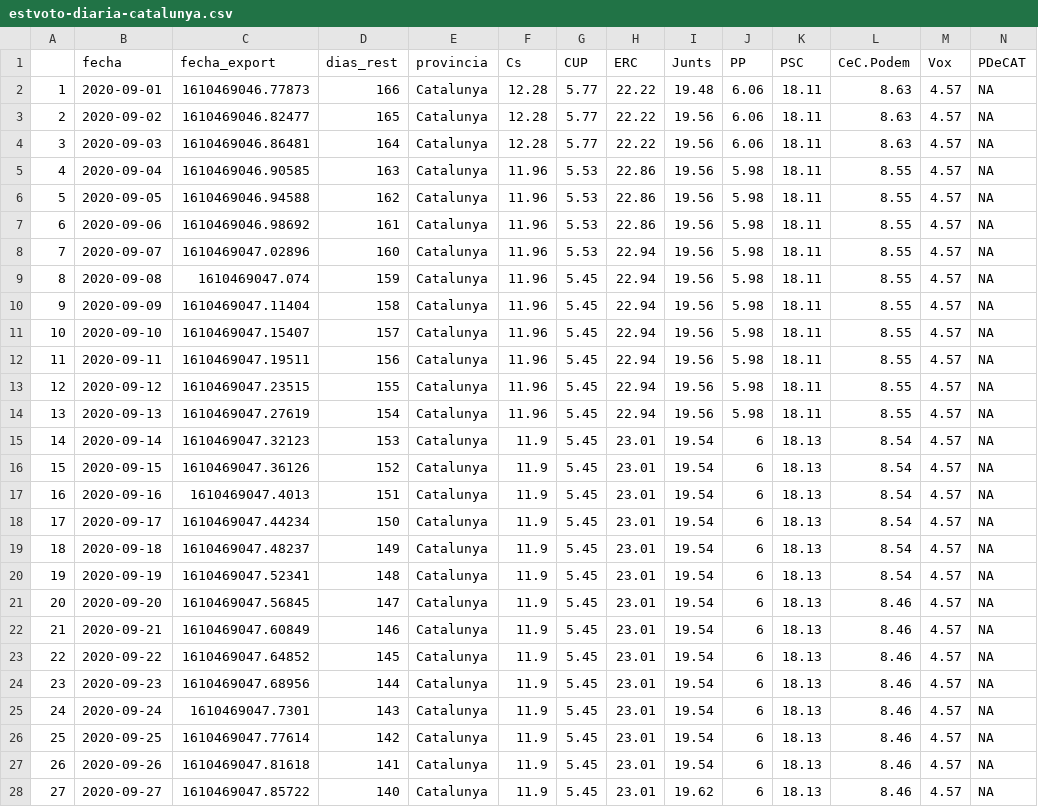
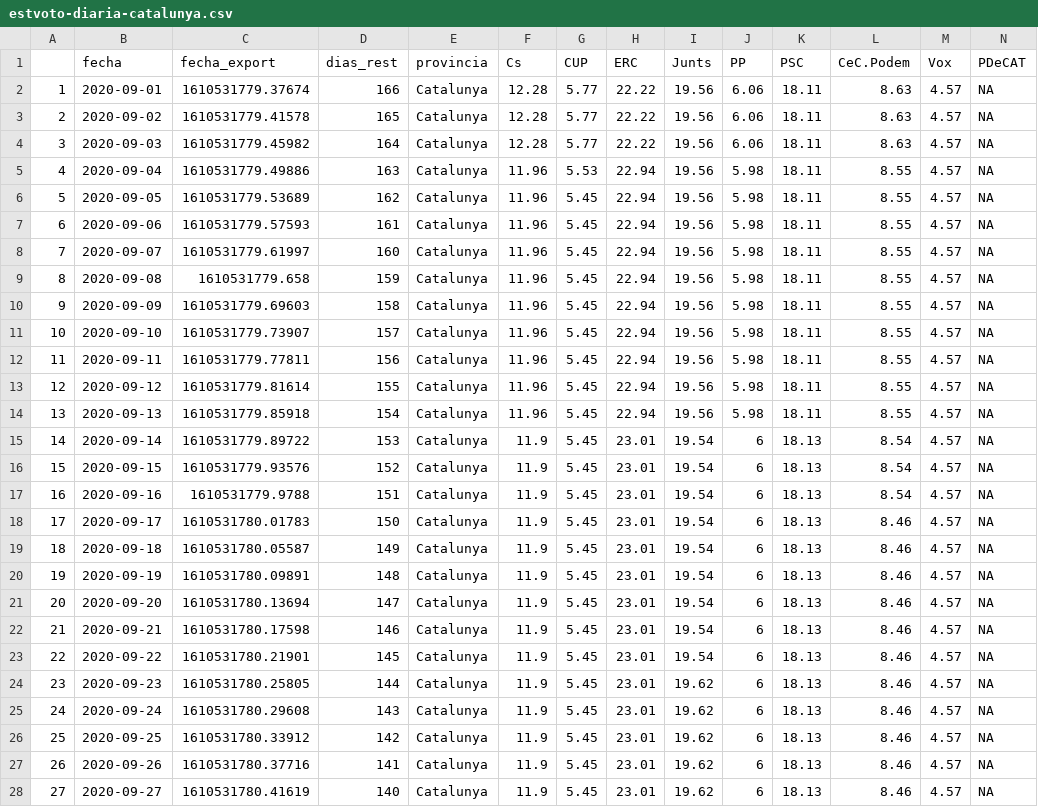
Before and after one commit to endikasatu/catalunya-2021-model, a CSV file: data/estvoto-diaria-catalunya.csv, drawn as a sheet; only a part is shown; the diff covers the shown part only.

```diff
--- a/data/estvoto-diaria-catalunya.csv
+++ b/data/estvoto-diaria-catalunya.csv
@@ -1,28 +1,28 @@
 "","fecha","fecha_export","dias_rest","provincia","Cs","CUP","ERC","Junts","PP","PSC","CeC.Podem","Vox","PDeCAT"
-"1",2020-09-01,1610469046.77873,166,"Catalunya",12.28,5.77,22.22,19.48,6.06,18.11,8.63,4.57,NA
-"2",2020-09-02,1610469046.82477,165,"Catalunya",12.28,5.77,22.22,19.56,6.06,18.11,8.63,4.57,NA
-"3",2020-09-03,1610469046.86481,164,"Catalunya",12.28,5.77,22.22,19.56,6.06,18.11,8.63,4.57,NA
-"4",2020-09-04,1610469046.90585,163,"Catalunya",11.96,5.53,22.86,19.56,5.98,18.11,8.55,4.57,NA
-"5",2020-09-05,1610469046.94588,162,"Catalunya",11.96,5.53,22.86,19.56,5.98,18.11,8.55,4.57,NA
-"6",2020-09-06,1610469046.98692,161,"Catalunya",11.96,5.53,22.86,19.56,5.98,18.11,8.55,4.57,NA
-"7",2020-09-07,1610469047.02896,160,"Catalunya",11.96,5.53,22.94,19.56,5.98,18.11,8.55,4.57,NA
-"8",2020-09-08,1610469047.074,159,"Catalunya",11.96,5.45,22.94,19.56,5.98,18.11,8.55,4.57,NA
-"9",2020-09-09,1610469047.11404,158,"Catalunya",11.96,5.45,22.94,19.56,5.98,18.11,8.55,4.57,NA
-"10",2020-09-10,1610469047.15407,157,"Catalunya",11.96,5.45,22.94,19.56,5.98,18.11,8.55,4.57,NA
-"11",2020-09-11,1610469047.19511,156,"Catalunya",11.96,5.45,22.94,19.56,5.98,18.11,8.55,4.57,NA
-"12",2020-09-12,1610469047.23515,155,"Catalunya",11.96,5.45,22.94,19.56,5.98,18.11,8.55,4.57,NA
-"13",2020-09-13,1610469047.27619,154,"Catalunya",11.96,5.45,22.94,19.56,5.98,18.11,8.55,4.57,NA
-"14",2020-09-14,1610469047.32123,153,"Catalunya",11.9,5.45,23.01,19.54,6,18.13,8.54,4.57,NA
-"15",2020-09-15,1610469047.36126,152,"Catalunya",11.9,5.45,23.01,19.54,6,18.13,8.54,4.57,NA
-"16",2020-09-16,1610469047.4013,151,"Catalunya",11.9,5.45,23.01,19.54,6,18.13,8.54,4.57,NA
-"17",2020-09-17,1610469047.44234,150,"Catalunya",11.9,5.45,23.01,19.54,6,18.13,8.54,4.57,NA
-"18",2020-09-18,1610469047.48237,149,"Catalunya",11.9,5.45,23.01,19.54,6,18.13,8.54,4.57,NA
-"19",2020-09-19,1610469047.52341,148,"Catalunya",11.9,5.45,23.01,19.54,6,18.13,8.54,4.57,NA
-"20",2020-09-20,1610469047.56845,147,"Catalunya",11.9,5.45,23.01,19.54,6,18.13,8.46,4.57,NA
-"21",2020-09-21,1610469047.60849,146,"Catalunya",11.9,5.45,23.01,19.54,6,18.13,8.46,4.57,NA
-"22",2020-09-22,1610469047.64852,145,"Catalunya",11.9,5.45,23.01,19.54,6,18.13,8.46,4.57,NA
-"23",2020-09-23,1610469047.68956,144,"Catalunya",11.9,5.45,23.01,19.54,6,18.13,8.46,4.57,NA
-"24",2020-09-24,1610469047.7301,143,"Catalunya",11.9,5.45,23.01,19.54,6,18.13,8.46,4.57,NA
-"25",2020-09-25,1610469047.77614,142,"Catalunya",11.9,5.45,23.01,19.54,6,18.13,8.46,4.57,NA
-"26",2020-09-26,1610469047.81618,141,"Catalunya",11.9,5.45,23.01,19.54,6,18.13,8.46,4.57,NA
-"27",2020-09-27,1610469047.85722,140,"Catalunya",11.9,5.45,23.01,19.62,6,18.13,8.46,4.57,NA
+"1",2020-09-01,1610531779.37674,166,"Catalunya",12.28,5.77,22.22,19.56,6.06,18.11,8.63,4.57,NA
+"2",2020-09-02,1610531779.41578,165,"Catalunya",12.28,5.77,22.22,19.56,6.06,18.11,8.63,4.57,NA
+"3",2020-09-03,1610531779.45982,164,"Catalunya",12.28,5.77,22.22,19.56,6.06,18.11,8.63,4.57,NA
+"4",2020-09-04,1610531779.49886,163,"Catalunya",11.96,5.53,22.94,19.56,5.98,18.11,8.55,4.57,NA
+"5",2020-09-05,1610531779.53689,162,"Catalunya",11.96,5.45,22.94,19.56,5.98,18.11,8.55,4.57,NA
+"6",2020-09-06,1610531779.57593,161,"Catalunya",11.96,5.45,22.94,19.56,5.98,18.11,8.55,4.57,NA
+"7",2020-09-07,1610531779.61997,160,"Catalunya",11.96,5.45,22.94,19.56,5.98,18.11,8.55,4.57,NA
+"8",2020-09-08,1610531779.658,159,"Catalunya",11.96,5.45,22.94,19.56,5.98,18.11,8.55,4.57,NA
+"9",2020-09-09,1610531779.69603,158,"Catalunya",11.96,5.45,22.94,19.56,5.98,18.11,8.55,4.57,NA
+"10",2020-09-10,1610531779.73907,157,"Catalunya",11.96,5.45,22.94,19.56,5.98,18.11,8.55,4.57,NA
+"11",2020-09-11,1610531779.77811,156,"Catalunya",11.96,5.45,22.94,19.56,5.98,18.11,8.55,4.57,NA
+"12",2020-09-12,1610531779.81614,155,"Catalunya",11.96,5.45,22.94,19.56,5.98,18.11,8.55,4.57,NA
+"13",2020-09-13,1610531779.85918,154,"Catalunya",11.96,5.45,22.94,19.56,5.98,18.11,8.55,4.57,NA
+"14",2020-09-14,1610531779.89722,153,"Catalunya",11.9,5.45,23.01,19.54,6,18.13,8.54,4.57,NA
+"15",2020-09-15,1610531779.93576,152,"Catalunya",11.9,5.45,23.01,19.54,6,18.13,8.54,4.57,NA
+"16",2020-09-16,1610531779.9788,151,"Catalunya",11.9,5.45,23.01,19.54,6,18.13,8.54,4.57,NA
+"17",2020-09-17,1610531780.01783,150,"Catalunya",11.9,5.45,23.01,19.54,6,18.13,8.46,4.57,NA
+"18",2020-09-18,1610531780.05587,149,"Catalunya",11.9,5.45,23.01,19.54,6,18.13,8.46,4.57,NA
+"19",2020-09-19,1610531780.09891,148,"Catalunya",11.9,5.45,23.01,19.54,6,18.13,8.46,4.57,NA
+"20",2020-09-20,1610531780.13694,147,"Catalunya",11.9,5.45,23.01,19.54,6,18.13,8.46,4.57,NA
+"21",2020-09-21,1610531780.17598,146,"Catalunya",11.9,5.45,23.01,19.54,6,18.13,8.46,4.57,NA
+"22",2020-09-22,1610531780.21901,145,"Catalunya",11.9,5.45,23.01,19.54,6,18.13,8.46,4.57,NA
+"23",2020-09-23,1610531780.25805,144,"Catalunya",11.9,5.45,23.01,19.62,6,18.13,8.46,4.57,NA
+"24",2020-09-24,1610531780.29608,143,"Catalunya",11.9,5.45,23.01,19.62,6,18.13,8.46,4.57,NA
+"25",2020-09-25,1610531780.33912,142,"Catalunya",11.9,5.45,23.01,19.62,6,18.13,8.46,4.57,NA
+"26",2020-09-26,1610531780.37716,141,"Catalunya",11.9,5.45,23.01,19.62,6,18.13,8.46,4.57,NA
+"27",2020-09-27,1610531780.41619,140,"Catalunya",11.9,5.45,23.01,19.62,6,18.13,8.46,4.57,NA
```
Also changed, not shown: 1 added row and 129 edited cells elsewhere in this file, data/estvotoescanos-provincias.csv, data/pde-plus-polls-catalunya-2021.csv, 2 other files.
